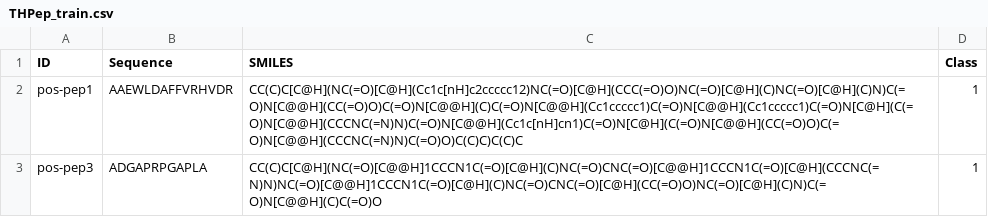
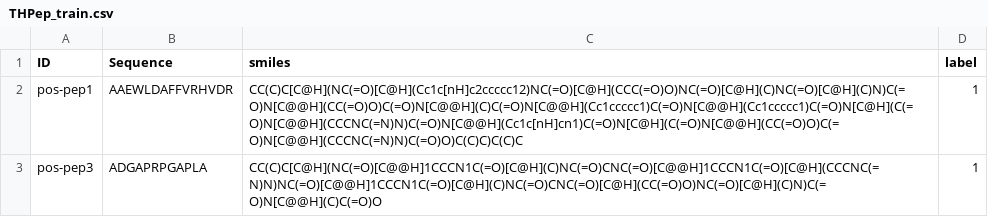
Before and after one commit to AaronFeller/PeptideCLM_Eval, a CSV file: main/data/THPep_train.csv, drawn as a sheet; only a part is shown.

```diff
--- a/main/data/THPep_train.csv
+++ b/main/data/THPep_train.csv
@@ -1,2 +1,2 @@
-ID,Sequence,SMILES,Class
+ID,Sequence,smiles,label
 pos-pep1,AAEWLDAFFVRHVDR,CC(C)C[C@H](NC(=O)[C@H](Cc1c[nH]c2ccccc12)NC(=O)[C@H](CCC(=O)O)NC(=O)[C@H](C)NC(=O)[C@H](C)N)C(=O)N[C@@H](CC(=O)O)C(=O)N[C@@H](C)C(=O)N[C@@H](Cc1ccccc1)C(=O)N[C@@H](Cc1ccccc1)C(=O)N[C@H](C(=O)N[C@@H](CCCNC(=N)N)C(=O)N[C@@H](Cc1c[nH]cn1)C(=O)N[C@H](C(=O)N[C@@H](CC(=O)O)C(=O)N[C@@H](CCCNC(=N)N)C(=O)O)C(C)C)C(C)C,1
```
Also changed, not shown: main/data/MHC_train.csv.
